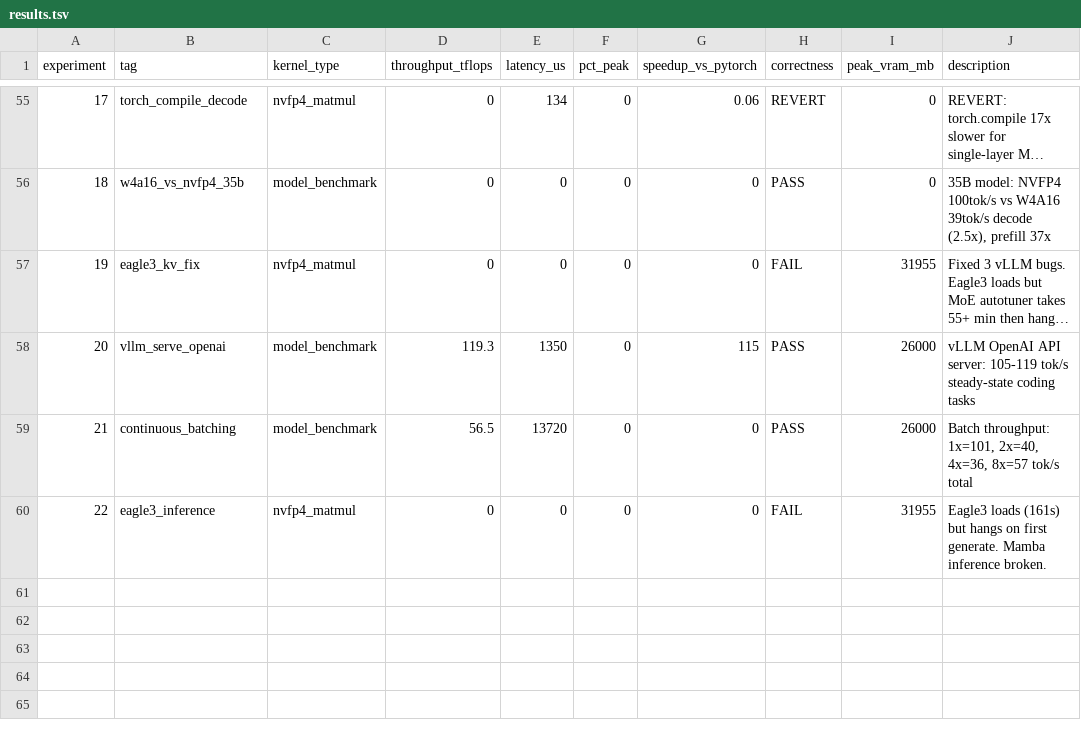
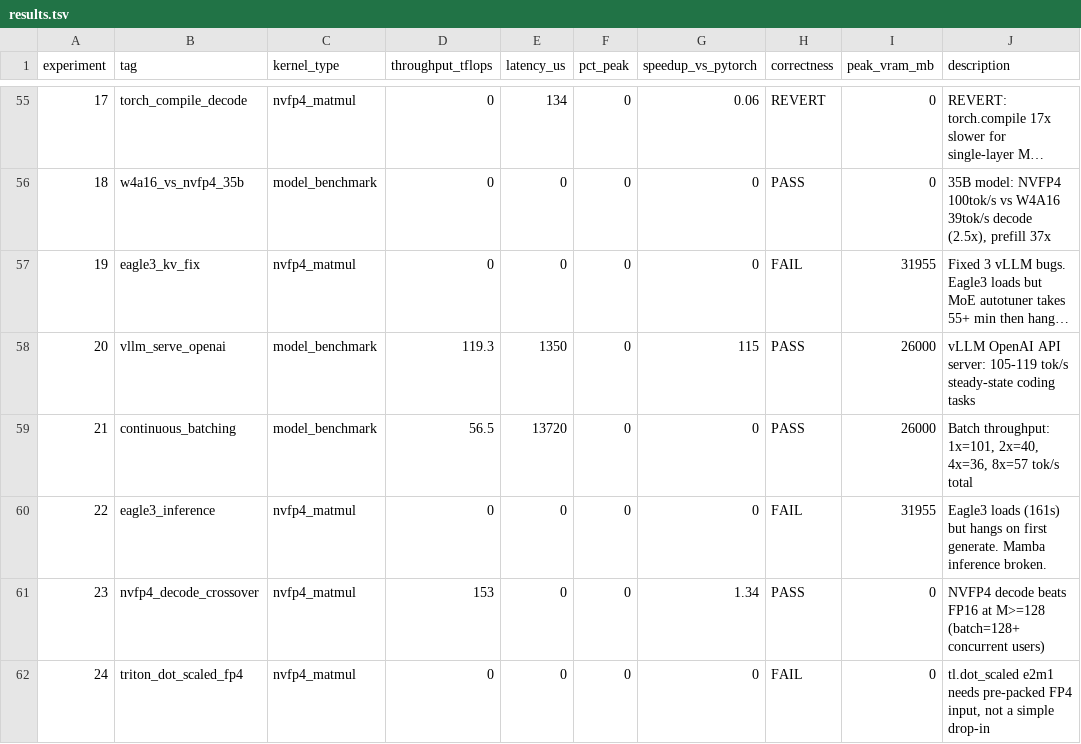
Before and after one commit to Cklaus1/autokernel5090, a TSV file: results.tsv, drawn as a sheet; only a part is shown, gaps mark what is left out; long unchanged cells end in ….

```diff
--- a/results.tsv
+++ b/results.tsv
@@ -60 +60,3 @@ experiment	tag	kernel_type	throughput_tflops	latency_us	pct_peak	speedup_vs_pyto
 22	eagle3_inference	nvfp4_matmul	0	0	0	0	FAIL	31955	Eagle3 loads (161s) but hangs on first generate. Mamba inference broken.
+23	nvfp4_decode_crossover	nvfp4_matmul	153	0	0	1.34	PASS	0	NVFP4 decode beats FP16 at M>=128 (batch=128+ concurrent users)
+24	triton_dot_scaled_fp4	nvfp4_matmul	0	0	0	0	FAIL	0	tl.dot_scaled e2m1 needs pre-packed FP4 input, not a simple drop-in
```
